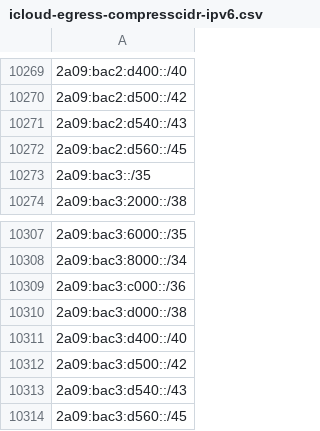
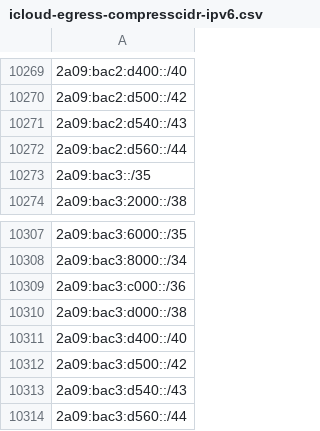
Before and after one commit to verdann/cti-lookups, a CSV file: data/icloud-proxy/icloud-egress-compresscidr-ipv6.csv, drawn as a sheet; only a part is shown, gaps mark what is left out; the diff names each change by its address in the sheet, - before the commit and + after, or states it on an @@ line.

```diff
--- a/data/icloud-proxy/icloud-egress-compresscidr-ipv6.csv
+++ b/data/icloud-proxy/icloud-egress-compresscidr-ipv6.csv
-A10272: 2a09:bac2:d560::/45
+A10272: 2a09:bac2:d560::/44
-A10314: 2a09:bac3:d560::/45
+A10314: 2a09:bac3:d560::/44
```
Also changed, not shown: data/icloud-proxy/icloud-egress-compresscidr-ipv4.csv, 1 other file.
